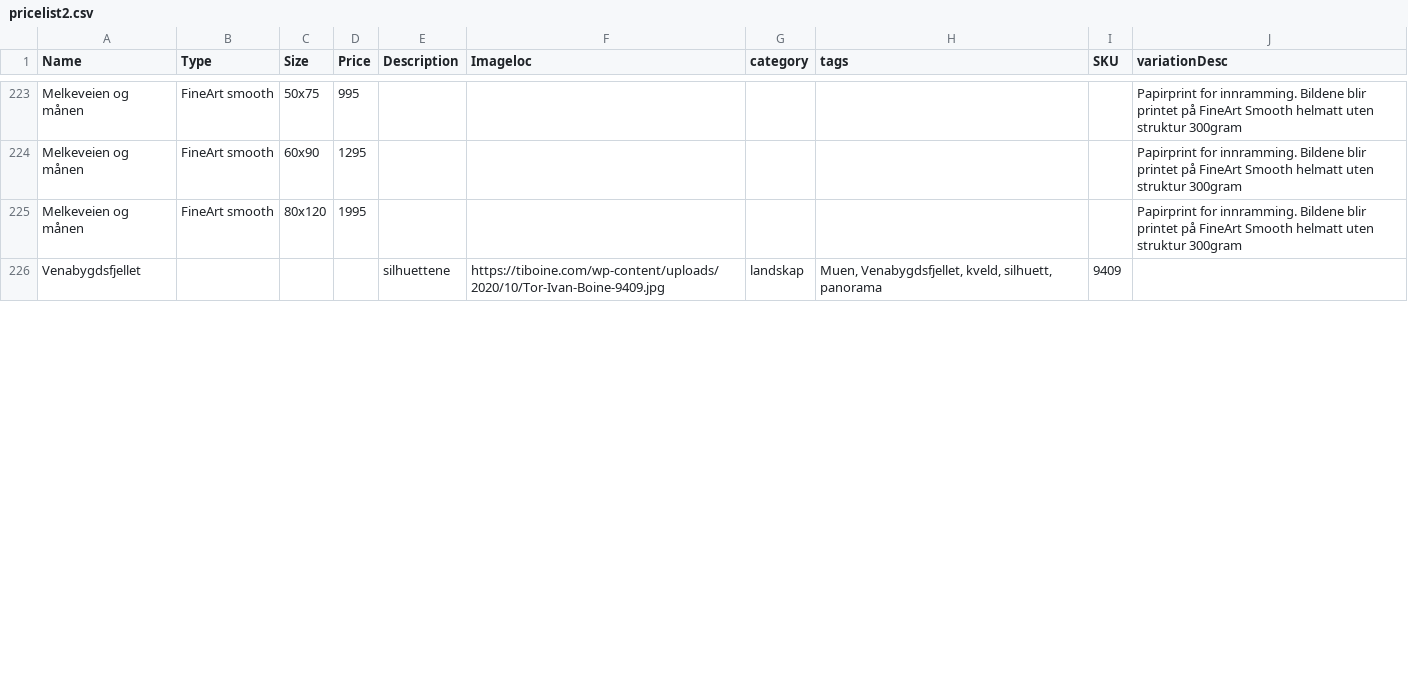
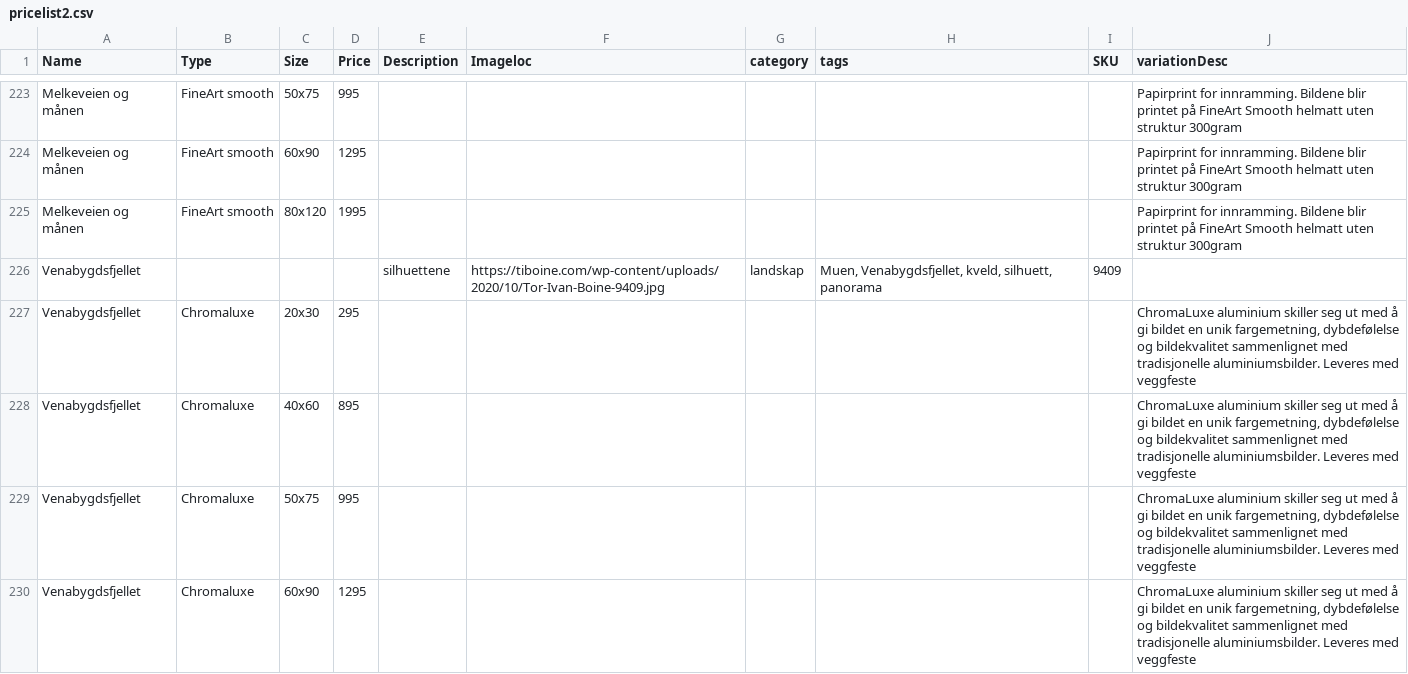
Before and after one commit to tiboine/priser, a CSV file: pricelist2.csv, drawn as a sheet; only a part is shown, gaps mark what is left out; the diff covers the shown part only; the diff names each change by its address in the sheet, - before the commit and + after, or states it on an @@ line.

```diff
--- a/pricelist2.csv
+++ b/pricelist2.csv
+row 227: Venabygdsfjellet | Chromaluxe | 20x30 | 295 |  |  |  |  |  | ChromaLuxe aluminium skiller seg ut med å gi bildet en unik fargemetning, dybdefølelse og bildekvalitet sammenlignet med tradisjonelle aluminiumsbilder. Leveres med veggfeste
+row 228: Venabygdsfjellet | Chromaluxe | 40x60 | 895 |  |  |  |  |  | ChromaLuxe aluminium skiller seg ut med å gi bildet en unik fargemetning, dybdefølelse og bildekvalitet sammenlignet med tradisjonelle aluminiumsbilder. Leveres med veggfeste
+row 229: Venabygdsfjellet | Chromaluxe | 50x75 | 995 |  |  |  |  |  | ChromaLuxe aluminium skiller seg ut med å gi bildet en unik fargemetning, dybdefølelse og bildekvalitet sammenlignet med tradisjonelle aluminiumsbilder. Leveres med veggfeste
+row 230: Venabygdsfjellet | Chromaluxe | 60x90 | 1295 |  |  |  |  |  | ChromaLuxe aluminium skiller seg ut med å gi bildet en unik fargemetning, dybdefølelse og bildekvalitet sammenlignet med tradisjonelle aluminiumsbilder. Leveres med veggfeste
```
Also changed, not shown: 6 added rows and 145 edited cells elsewhere in this file, 1 other file.
